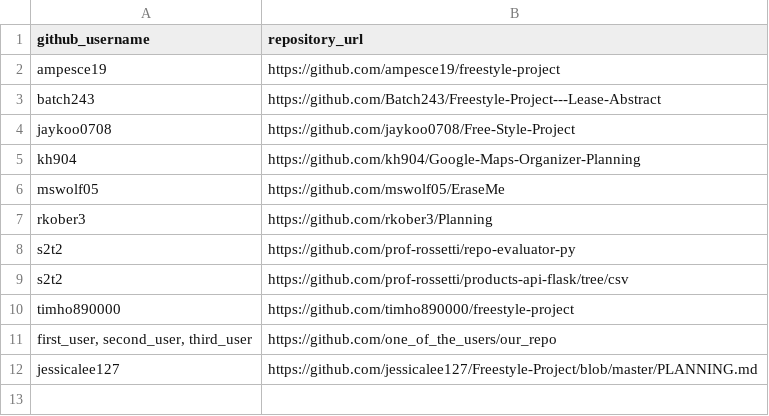
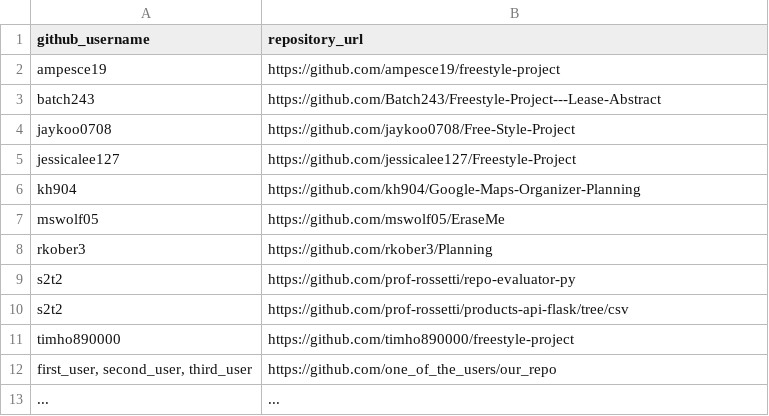
Before and after one commit to prof-rossetti/nyu-info-2335-201805, a CSV file: projects/freestyle/submissions.csv, drawn as a sheet; removed rows and columns are numbered as before the commit, all else as after; the diff names each change by its address in the sheet, - before the commit and + after, or states it on an @@ line.

Commit message:
Update submissions.csv
master branch and PLANNING.md file are assumed

```diff
--- a/projects/freestyle/submissions.csv
+++ b/projects/freestyle/submissions.csv
+row 5: jessicalee127 | https://github.com/jessicalee127/Freestyle-Project
-row 12: jessicalee127 | https://github.com/jessicalee127/Freestyle-Project/blob/master/PLANNING.md
+row 13: ... | ...
```
